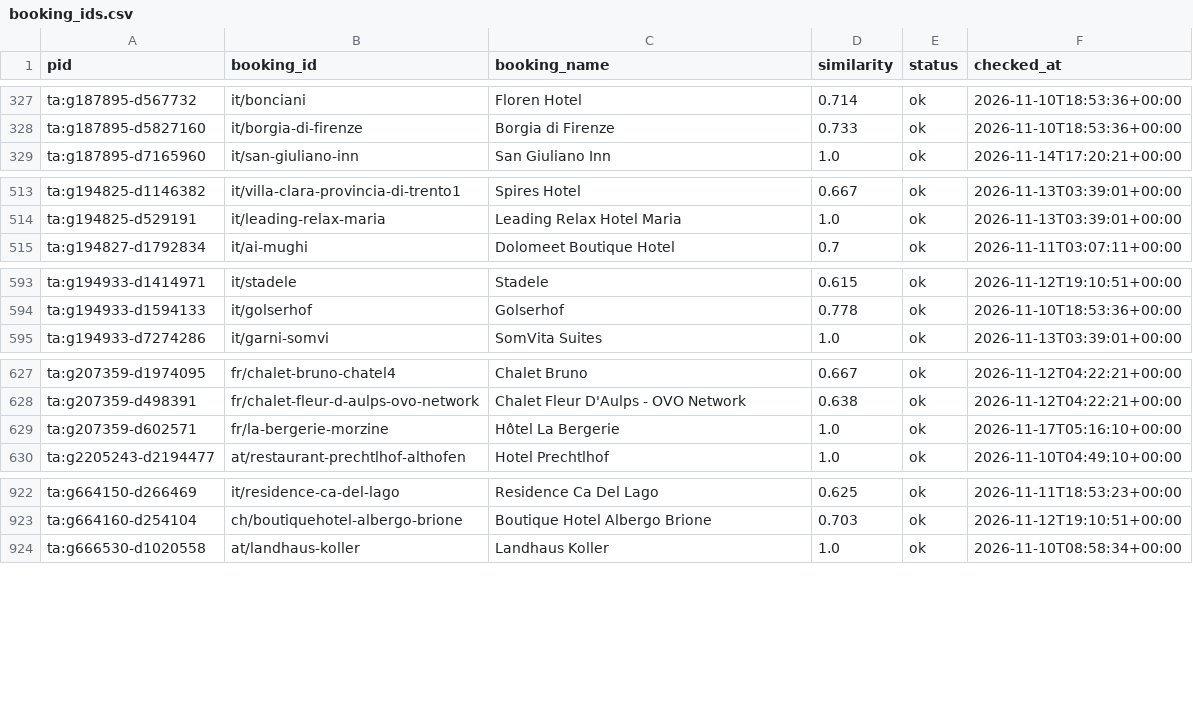
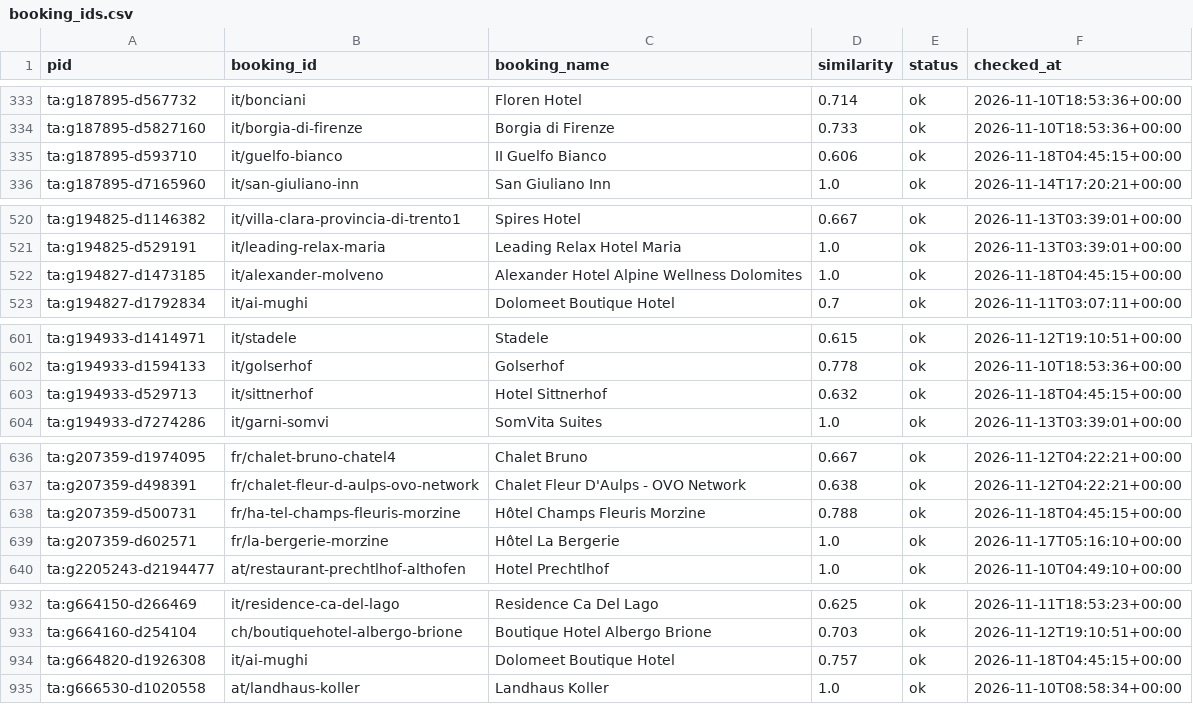
Before and after one commit to ChambaPie/hotel-price-scraper, a CSV file: data/booking_ids.csv, drawn as a sheet; only a part is shown, gaps mark what is left out; the diff covers the shown part only; the diff names each change by its address in the sheet, - before the commit and + after, or states it on an @@ line.

```diff
--- a/data/booking_ids.csv
+++ b/data/booking_ids.csv
+row 335: ta:g187895-d593710 | it/guelfo-bianco | II Guelfo Bianco | 0.606 | ok | 2026-11-18T04:45:15+00:00
+row 522: ta:g194827-d1473185 | it/alexander-molveno | Alexander Hotel Alpine Wellness Dolomites | 1.0 | ok | 2026-11-18T04:45:15+00:00
+row 603: ta:g194933-d529713 | it/sittnerhof | Hotel Sittnerhof | 0.632 | ok | 2026-11-18T04:45:15+00:00
+row 638: ta:g207359-d500731 | fr/ha-tel-champs-fleuris-morzine | Hôtel Champs Fleuris Morzine | 0.788 | ok | 2026-11-18T04:45:15+00:00
+row 934: ta:g664820-d1926308 | it/ai-mughi | Dolomeet Boutique Hotel | 0.757 | ok | 2026-11-18T04:45:15+00:00
```
Also changed, not shown: 6 added rows elsewhere in this file, 2 other files.
